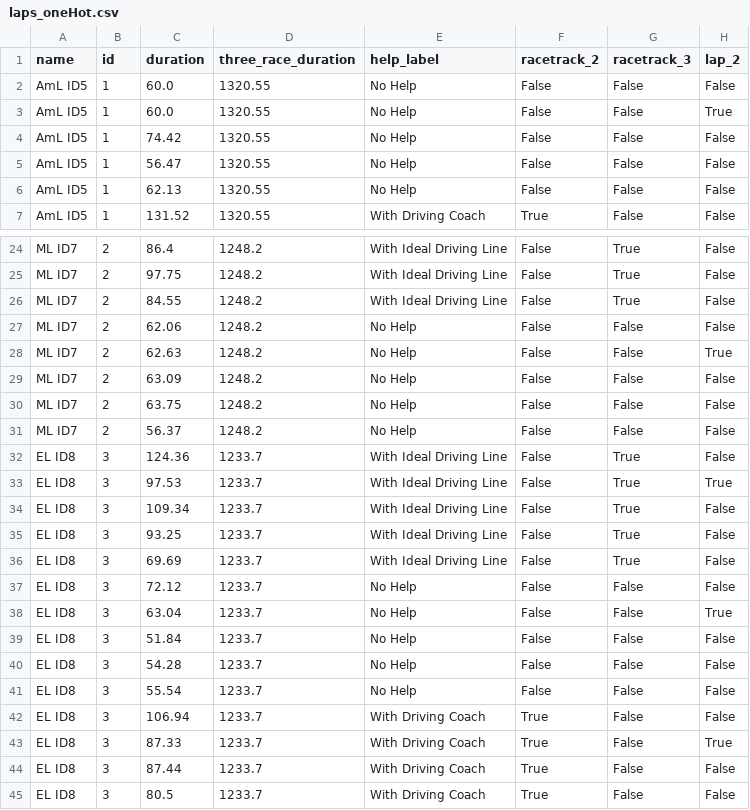
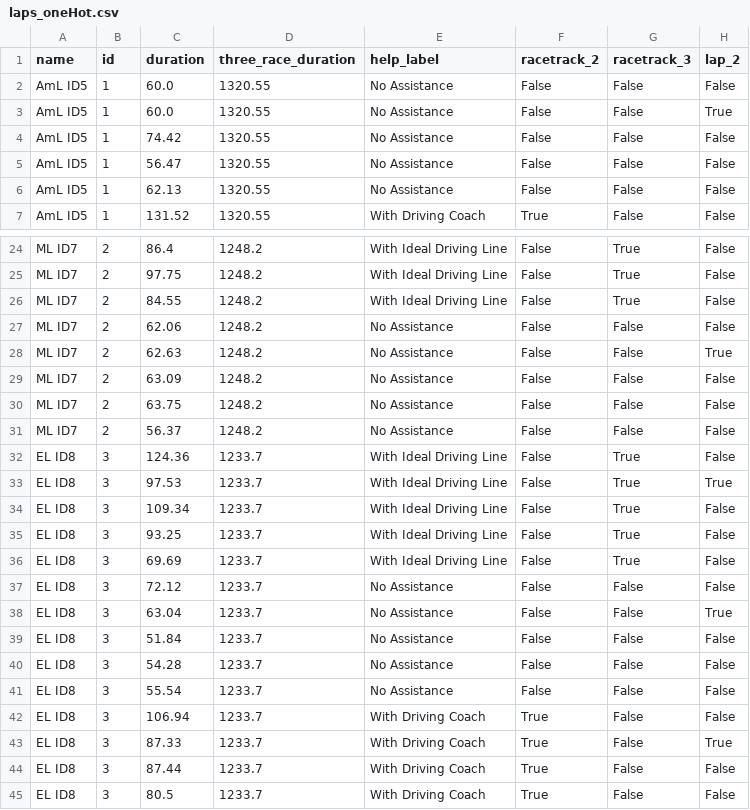
Before and after one commit to etiennesuhan/DrivingCoach, a CSV file: evaluation/csv/laps_oneHot.csv, drawn as a sheet; only a part is shown, gaps mark what is left out; the diff covers the shown part only; the diff names each change by its address in the sheet, - before the commit and + after, or states it on an @@ line.

Commit message:
Replaced "Help" with "Assistance".  Added some regressions.

```diff
--- a/evaluation/csv/laps_oneHot.csv
+++ b/evaluation/csv/laps_oneHot.csv
-E2:E6 (help_label): No Help
+E2:E6 (help_label): No Assistance
-E27:E31 (help_label): No Help
+E27:E31 (help_label): No Assistance
-E37:E41 (help_label): No Help
+E37:E41 (help_label): No Assistance
```
Also changed, not shown: 90 edited cells elsewhere in this file, evaluation/csv/laps_oneHot_decoded.csv, evaluation/csv/races_oneHot.csv, 5 other files.
